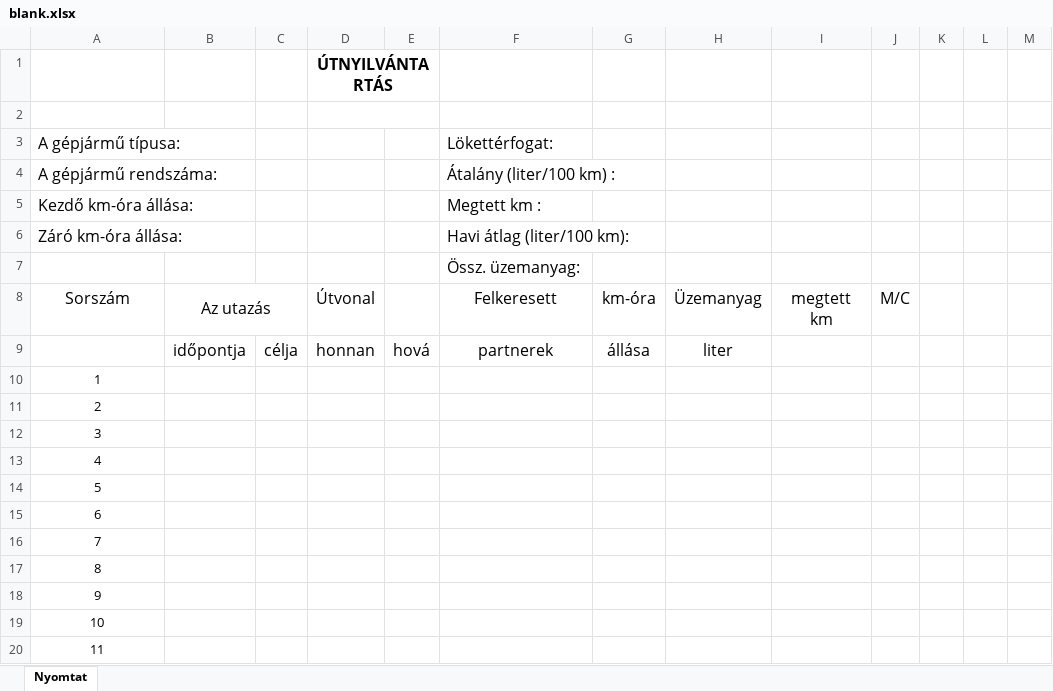
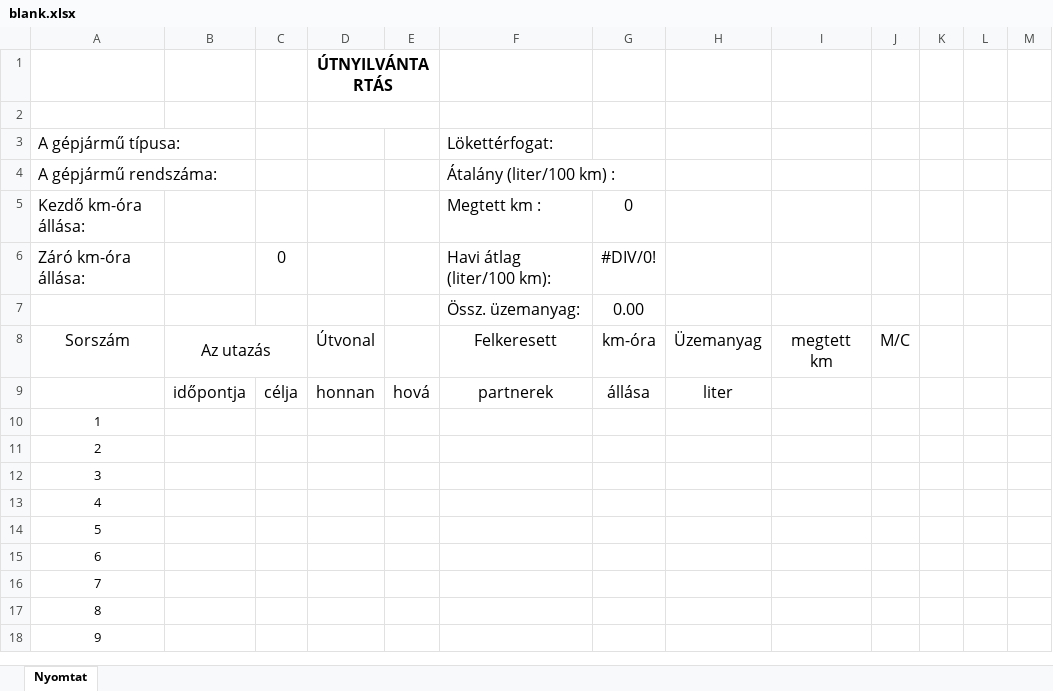
Before and after one commit to toketamas/UtnyilvantartoJava, an Excel workbook: blank.xlsx, sheet Nyomtat, drawn as a sheet; only a part is shown; the shorter side is filled out with more unchanged rows; values as stored, in another font and other column widths than the file's, no borders; removed rows and columns are numbered as before the commit, all else as after; the diff names each change by its address in the sheet, - before the commit and + after, or states it on an @@ line.

```diff
--- a/blank.xlsx (sheet Nyomtat)
+++ b/blank.xlsx (sheet Nyomtat)
-G5: (empty)
+G5: 0
-row 6: Záró km-óra állása: |  |  |  |  | Havi átlag (liter/100 km):
-row 7:  |  |  |  |  | Össz. üzemanyag:
+row 6: Záró km-óra állása: |  | 0 |  |  | Havi átlag (liter/100 km): | #DIV/0!
+row 7:  |  |  |  |  | Össz. üzemanyag: | 0.00
-row 10: 1
-row 11: 2
-row 12: 3
-row 13: 4
@@ column A (A gépjármű típusa:) renumbered between rows 10 and 33 @@
```
Also changed, not shown: formulas that keep their value, 16 other files.
